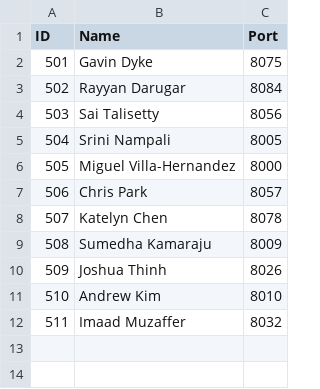
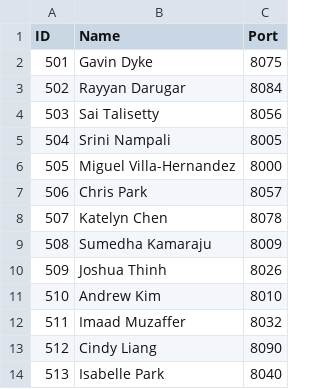
Before and after one commit to nighthawkcoders/kasmv2-frontend, a CSV file: data/csp_quiz_r5.csv, drawn as a sheet.

Commit message:
added two more people

```diff
--- a/data/csp_quiz_r5.csv
+++ b/data/csp_quiz_r5.csv
@@ -12 +12,3 @@ ID,Name,Port
 511,Imaad Muzaffer,8032
+512,Cindy Liang,8090
+513,Isabelle Park,8040
```
